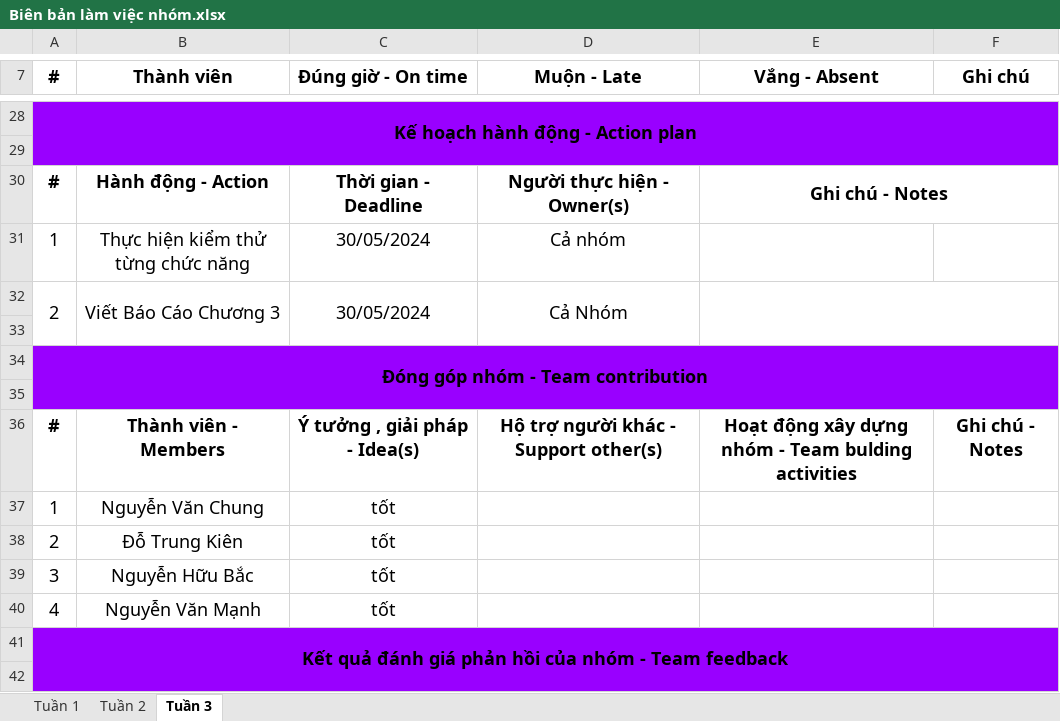
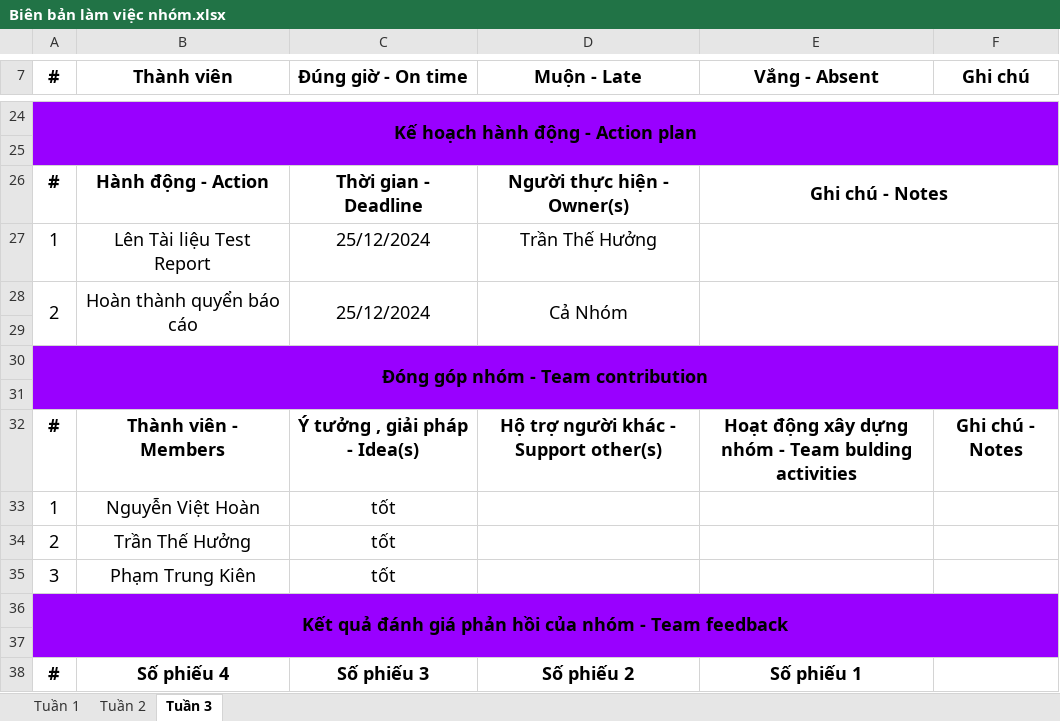
Before and after one commit to Hyra8/Nhom1-KTPM, an Excel workbook: Biên bản làm việc nhóm.xlsx, sheet Tuần 3, drawn as a sheet; only a part is shown, gaps mark what is left out; the shorter side is filled out with more unchanged rows; values as stored, in another font and other column widths than the file's, no borders; removed rows and columns are numbered as before the commit, all else as after; the diff covers the shown part only; the diff names each change by its address in the sheet, - before the commit and + after, or states it on an @@ line.

```diff
--- a/Biên bản làm việc nhóm.xlsx (sheet Tuần 3)
+++ b/Biên bản làm việc nhóm.xlsx (sheet Tuần 3)
-B27 (Thành viên): Thực hiện kiểm thử từng chức năng
+B27 (Thành viên): Lên Tài liệu Test Report
-C27:C28 (Đúng giờ - On time): 30/05/2024
+C27:C28 (Đúng giờ - On time): 25/12/2024
-D27 (Muộn - Late): Cả nhóm
+D27 (Muộn - Late): Trần Thế Hưởng
+E27:F27 merged
-B28 (Thành viên): Viết Báo Cáo Chương 3
+B28 (Thành viên): Hoàn thành quyển báo cáo
-B33 (Thành viên): Nguyễn Văn Chung
+B33 (Thành viên): Nguyễn Việt Hoàn
-B34 (Thành viên): Đỗ Trung Kiên
+B34 (Thành viên): Trần Thế Hưởng
-B35 (Thành viên): Nguyễn Hữu Bắc
+B35 (Thành viên): Phạm Trung Kiên
-row 40: 4 | Nguyễn Văn Mạnh | tốt
```
Also changed, not shown: 4 removed rows and 8 edited cells elsewhere in this sheet, sheet Tuần 2, sheet Tuần 1, Test_Case-KTPM.xlsx, 2 other files.
